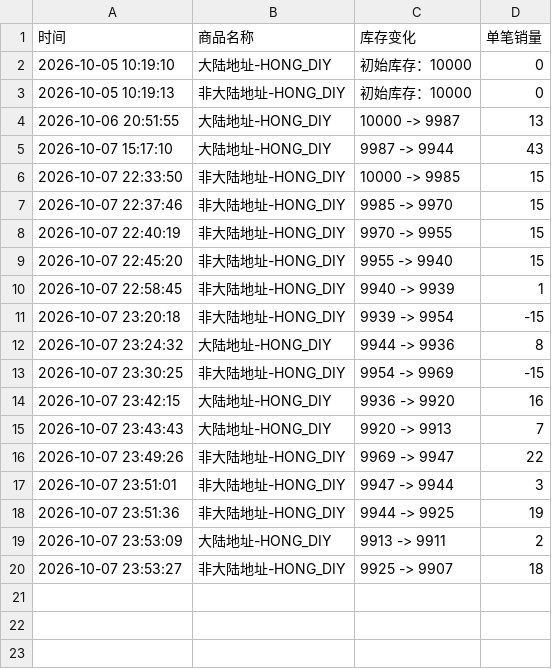
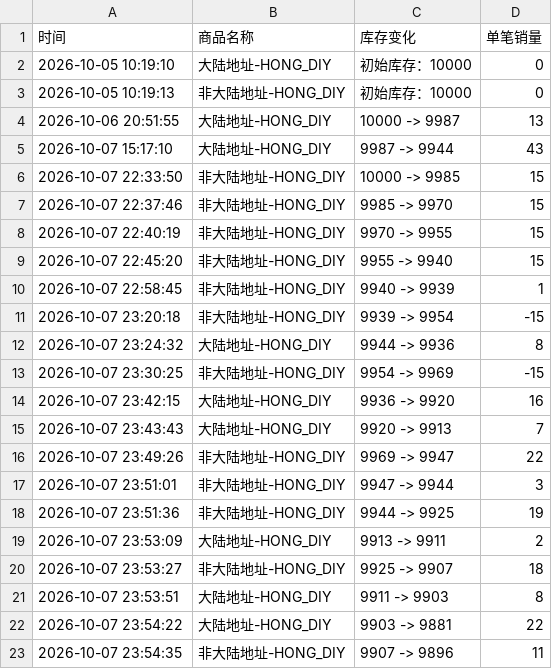
Before and after one commit to Juineii/pow_imini1007, a CSV file: HONG_DIY.csv, drawn as a sheet.

```diff
--- a/HONG_DIY.csv
+++ b/HONG_DIY.csv
@@ -20 +20,4 @@
 2026-10-07 23:53:27,非大陆地址-HONG_DIY,9925 -> 9907,18
+2026-10-07 23:53:51,大陆地址-HONG_DIY,9911 -> 9903,8
+2026-10-07 23:54:22,大陆地址-HONG_DIY,9903 -> 9881,22
+2026-10-07 23:54:35,非大陆地址-HONG_DIY,9907 -> 9896,11
```
Also changed, not shown: DONGYEON合影.csv, YORCH合影.csv.
